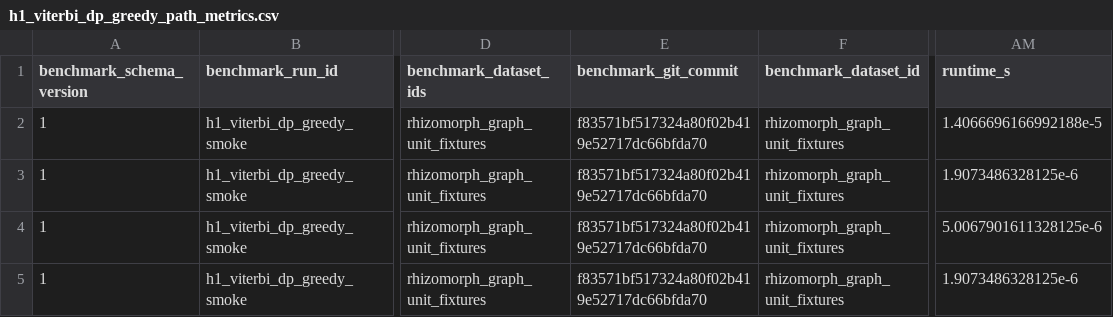
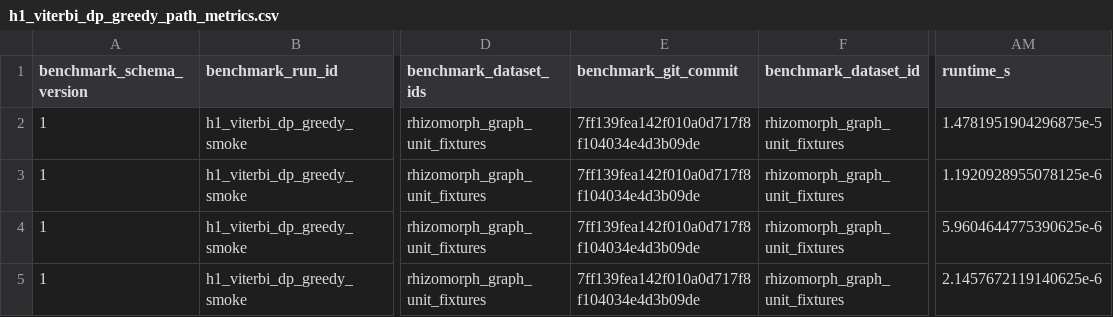
Before and after one commit to cjprybol/Mycelia, a CSV file: benchmarking/results/h1_viterbi_dp_greedy_smoke/tables/h1_viterbi_dp_greedy_path_metrics.csv, drawn as a sheet; only a part is shown, gaps mark what is left out; the diff names each change by its address in the sheet, - before the commit and + after, or states it on an @@ line.

```diff
--- a/benchmarking/results/h1_viterbi_dp_greedy_smoke/tables/h1_viterbi_dp_greedy_path_metrics.csv
+++ b/benchmarking/results/h1_viterbi_dp_greedy_smoke/tables/h1_viterbi_dp_greedy_path_metrics.csv
-E2:E5 (benchmark_git_commit): f83571bf517324a80f02b419e52717dc66bfda70
+E2:E5 (benchmark_git_commit): 7ff139fea142f010a0d717f8f104034e4d3b09de
-AM2 (runtime_s): 1.4066696166992188e-5
+AM2 (runtime_s): 1.4781951904296875e-5
-AM3 (runtime_s): 1.9073486328125e-6
+AM3 (runtime_s): 1.1920928955078125e-6
-AM4 (runtime_s): 5.0067901611328125e-6
+AM4 (runtime_s): 5.9604644775390625e-6
-AM5 (runtime_s): 1.9073486328125e-6
+AM5 (runtime_s): 2.1457672119140625e-6
```
Also changed, not shown: 2 other files.
